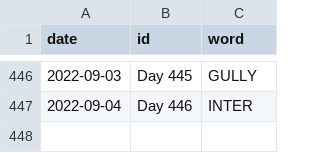
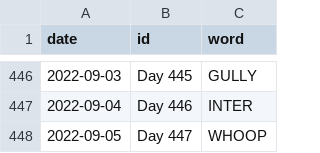
Before and after one commit to JacobLeeBrown/HackerRanks_Python, a CSV file: hackerranks/wordle/used_words.csv, drawn as a sheet; only a part is shown, gaps mark what is left out.

Commit message:
Another day, another Wordle

```diff
--- a/hackerranks/wordle/used_words.csv
+++ b/hackerranks/wordle/used_words.csv
@@ -447 +447,2 @@ date,id,word
 2022-09-04,Day 446,INTER
+2022-09-05,Day 447,WHOOP
```
Also changed, not shown: 2 other files.
